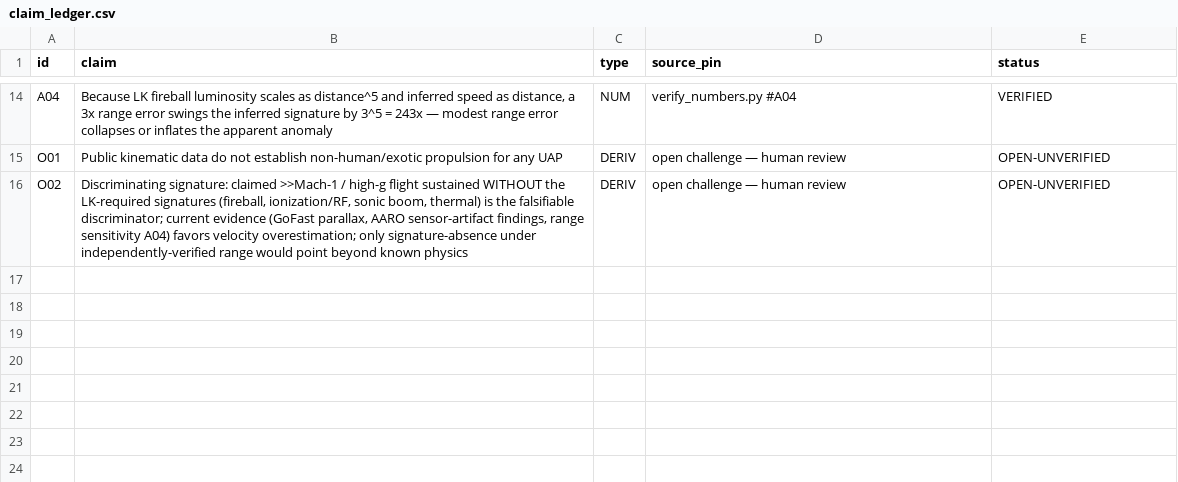
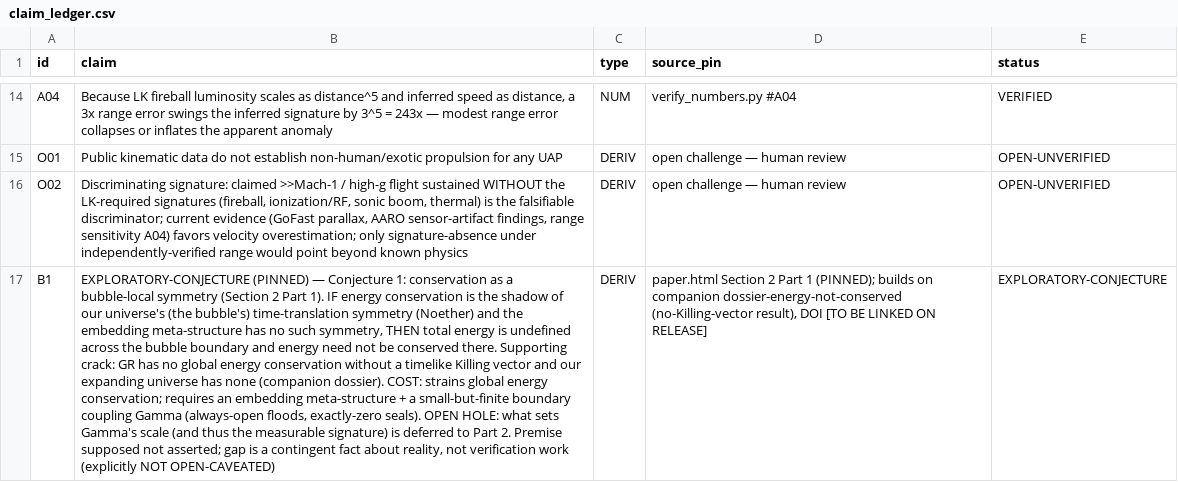
Before and after one commit to m4gr4th34/dossier-UAP-propulsion, a CSV file: claim_ledger.csv, drawn as a sheet; only a part is shown, gaps mark what is left out; the diff names each change by its address in the sheet, - before the commit and + after, or states it on an @@ line.

```diff
--- a/claim_ledger.csv
+++ b/claim_ledger.csv
+row 17: B1 | EXPLORATORY-CONJECTURE (PINNED) — Conjecture 1: conservation as a bubble-local symmetry (Section 2 Part 1). IF energy conservation is the shadow of our universe's (the bubble's) time-translation symmetry (Noether) and the embedding meta-structure has no such symmetry, THEN total energy is undefined across the bubble boundary and energy need not be conserved there. Supporting crack: GR has no global energy conservation without a timelike Killing vector and our expanding universe has none (companion dossier). COST: strains global energy conservation; requires an embedding meta-structure + a small-but-finite boundary coupling Gamma (always-open floods, exactly-zero seals). OPEN HOLE: what sets Gamma's scale (and thus the measurable signature) is deferred to Part 2. Premise supposed not asserted; gap is a contingent fact about reality, not verification work (explicitly NOT OPEN-CAVEATED) | DERIV | paper.html Section 2 Part 1 (PINNED); builds on companion dossier-energy-not-conserved (no-Killing-vector result), DOI [TO BE LINKED ON RELEASE] | EXPLORATORY-CONJECTURE
```
Also changed, not shown: 2 other files.
